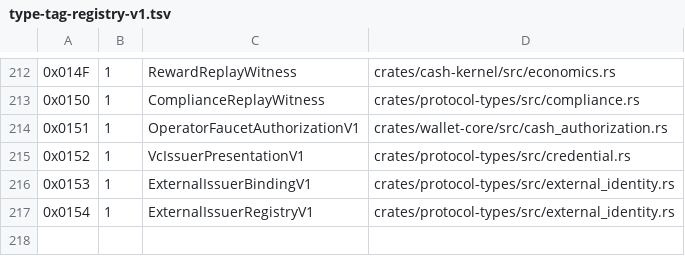
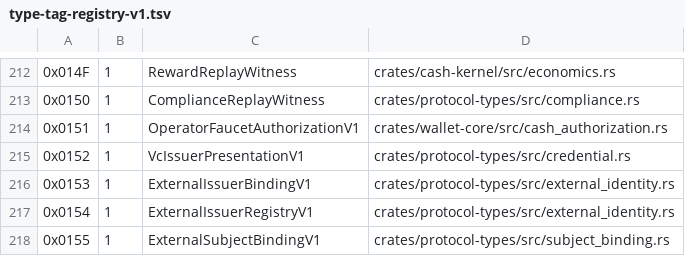
Before and after one commit to advatar/ActiveChain, a TSV file: testing/type-tag-registry-v1.tsv, drawn as a sheet; only a part is shown, gaps mark what is left out.

Commit message:
feat(identity): bind external credential subjects

```diff
--- a/testing/type-tag-registry-v1.tsv
+++ b/testing/type-tag-registry-v1.tsv
@@ -217 +217,2 @@
 0x0154	1	ExternalIssuerRegistryV1	crates/protocol-types/src/external_identity.rs
+0x0155	1	ExternalSubjectBindingV1	crates/protocol-types/src/subject_binding.rs
```
Also changed, not shown: testing/independent-client-budget-v1.tsv, 7 other files.
